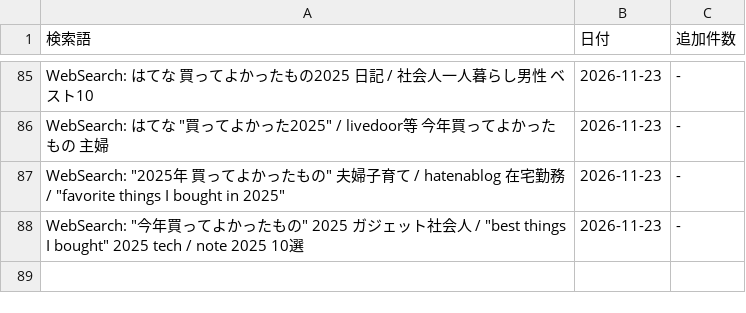
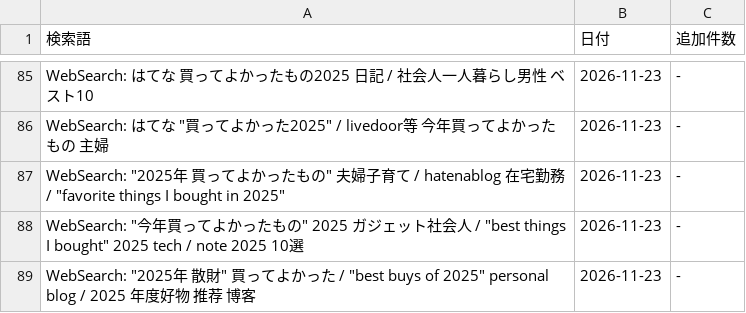
Before and after one commit to shuhei0916/korekae, a TSV file: data/2025/search-log.tsv, drawn as a sheet; only a part is shown, gaps mark what is left out.

```diff
--- a/data/2025/search-log.tsv
+++ b/data/2025/search-log.tsv
@@ -88 +88,2 @@ WebSearch: "2025年 買ってよかったもの" 夫婦子育て / hatenablog
 WebSearch: "今年買ってよかったもの" 2025 ガジェット社会人 / "best things I bought" 2025 tech / note 2025 10選	2026-11-23	-
+WebSearch: "2025年 散財" 買ってよかった / "best buys of 2025" personal blog / 2025 年度好物 推荐 博客	2026-11-23	-
```
Also changed, not shown: 6 other files.
